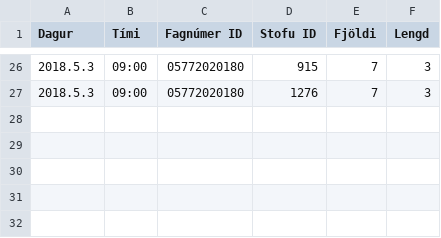
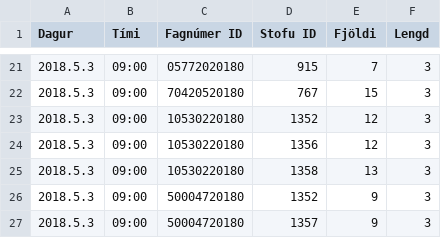
Before and after one commit to tprunarsson/Bessy-Rooms, a CSV file: import13.csv, drawn as a sheet; only a part is shown, gaps mark what is left out; the diff covers the shown part only.

```diff
--- a/import13.csv
+++ b/import13.csv
@@ -26,2 +21,7 @@ Dagur;Tími;Fagnúmer ID;Stofu ID;Fjöldi;Lengd
 2018.5.3;09:00;05772020180;915;7;3
-2018.5.3;09:00;05772020180;1276;7;3
+2018.5.3;09:00;70420520180;767;15;3
+2018.5.3;09:00;10530220180;1352;12;3
+2018.5.3;09:00;10530220180;1356;12;3
+2018.5.3;09:00;10530220180;1358;13;3
+2018.5.3;09:00;50004720180;1352;9;3
+2018.5.3;09:00;50004720180;1357;9;3
```
Also changed, not shown: 3 added rows, 8 removed rows, 1 moved row and 21 edited cells elsewhere in this file, lausn13.csv.
